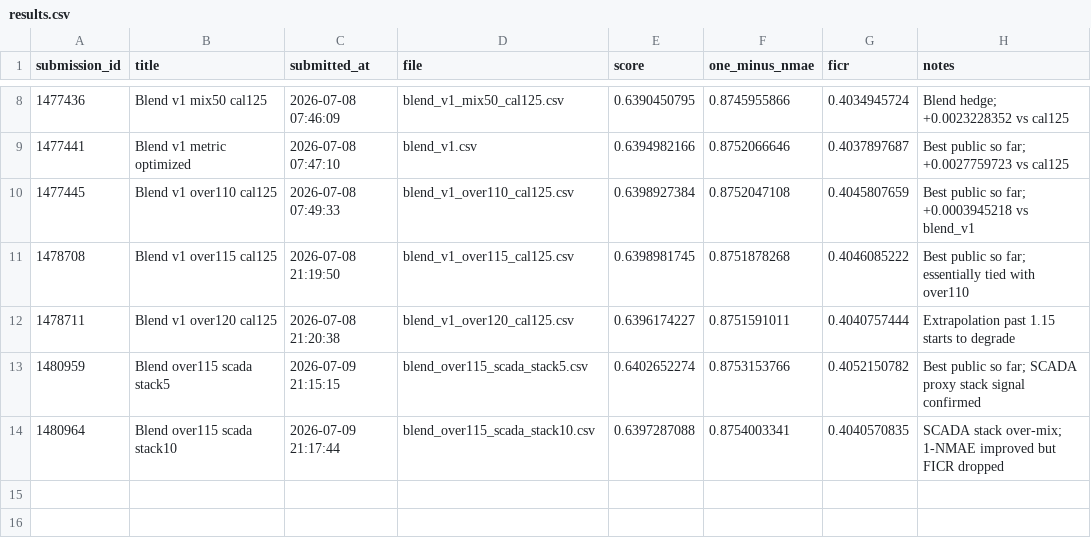
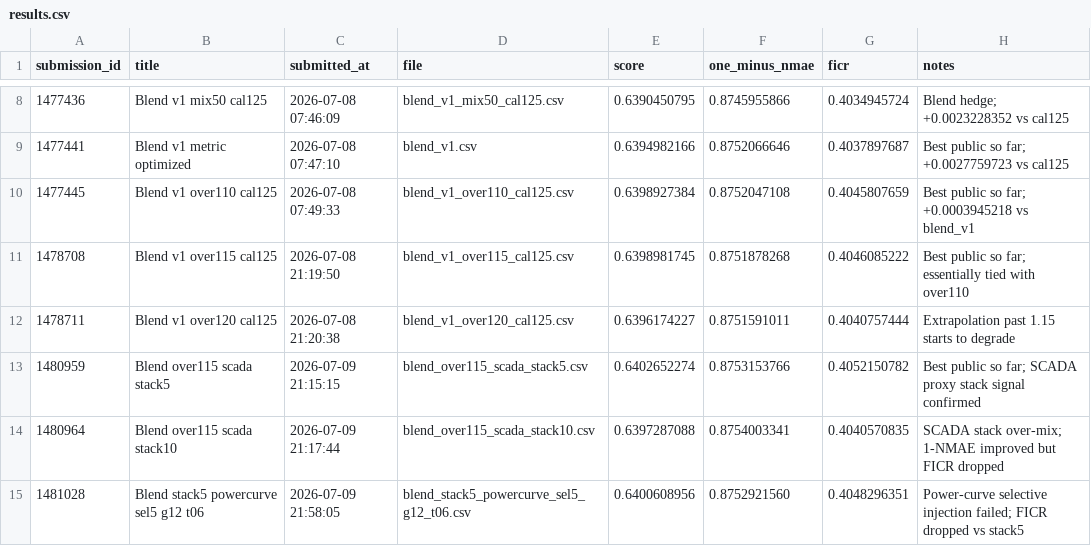
Before and after one commit to jinwon25/Dacon, a CSV file: 제3회 풍력발전량 예측 AI 경진대회 - BARAM 2026/submissions/results.csv, drawn as a sheet; only a part is shown, gaps mark what is left out.

Commit message:
Record power curve blend result

```diff
--- a/제3회 풍력발전량 예측 AI 경진대회 - BARAM 2026/submissions/results.csv
+++ b/제3회 풍력발전량 예측 AI 경진대회 - BARAM 2026/submissions/results.csv
@@ -14 +14,2 @@ submission_id,title,submitted_at,file,score,one_minus_nmae,ficr,notes
 1480964,Blend over115 scada stack10,2026-07-09 21:17:44,blend_over115_scada_stack10.csv,0.6397287088,0.8754003341,0.4040570835,SCADA stack over-mix; 1-NMAE improved but FICR dropped
+1481028,Blend stack5 powercurve sel5 g12 t06,2026-07-09 21:58:05,blend_stack5_powercurve_sel5_g12_t06.csv,0.6400608956,0.8752921560,0.4048296351,Power-curve selective injection failed; FICR dropped vs stack5
```
Also changed, not shown: 3 other files.
